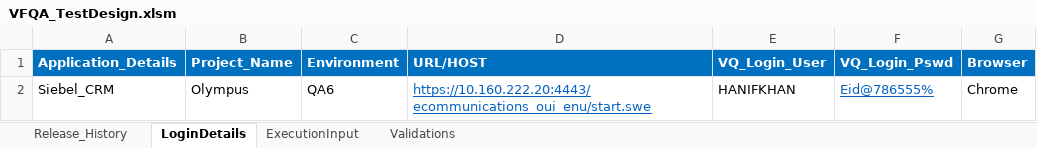
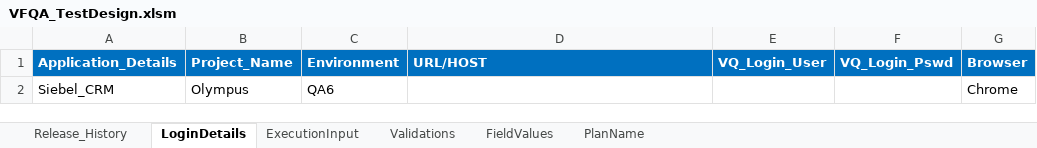
Before and after one commit to VFQA/VFQA_Business, an Excel workbook: Directory/VFQA_TestDesign.xlsm, sheet LoginDetails, drawn as a sheet; values as stored, in another font and other column widths than the file's, no borders; the diff names each change by its address in the sheet, - before the commit and + after, or states it on an @@ line.

```diff
--- a/Directory/VFQA_TestDesign.xlsm (sheet LoginDetails)
+++ b/Directory/VFQA_TestDesign.xlsm (sheet LoginDetails)
@@ sheet tab unhidden: FieldValues @@
@@ sheet tab unhidden: PlanName @@
-D2 (URL/HOST): https://10.160.222.20:4443/ecommunications_oui_enu/start.swe
+D2 (URL/HOST): (empty)
-E2 (VQ_Login_User): HANIFKHAN
+E2 (VQ_Login_User): (empty)
-F2 (VQ_Login_Pswd): Eid@786555%
+F2 (VQ_Login_Pswd): (empty)
```
Also changed, not shown: sheet Validations, sheet ExecutionInput, Framework/Storage/ObjectRepository.xlsx, 5 other files.
